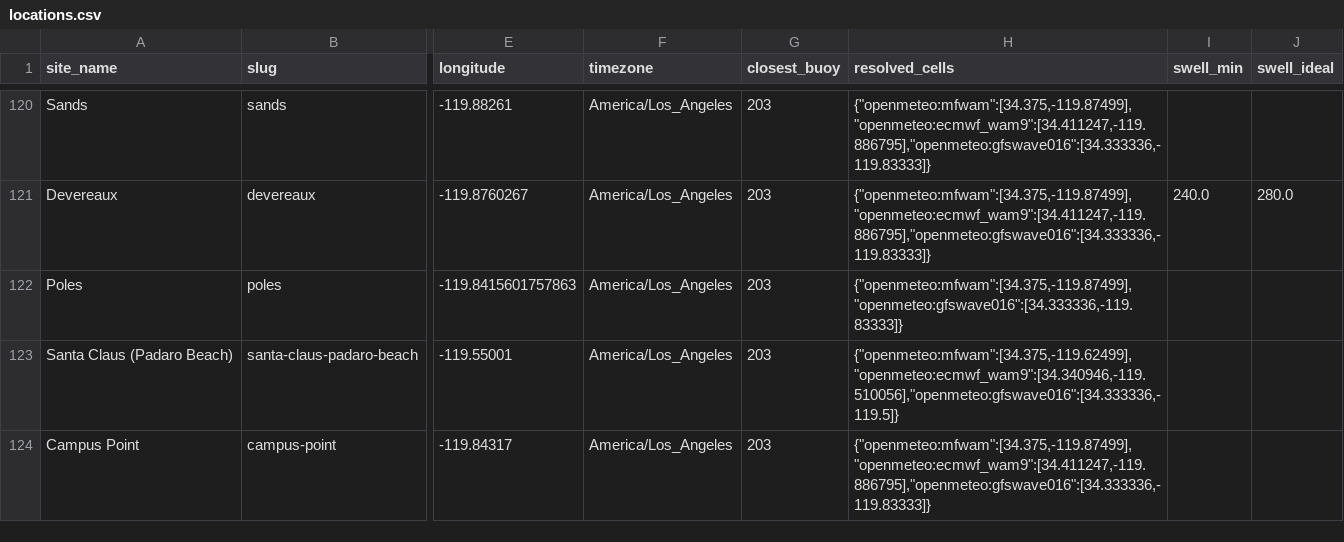
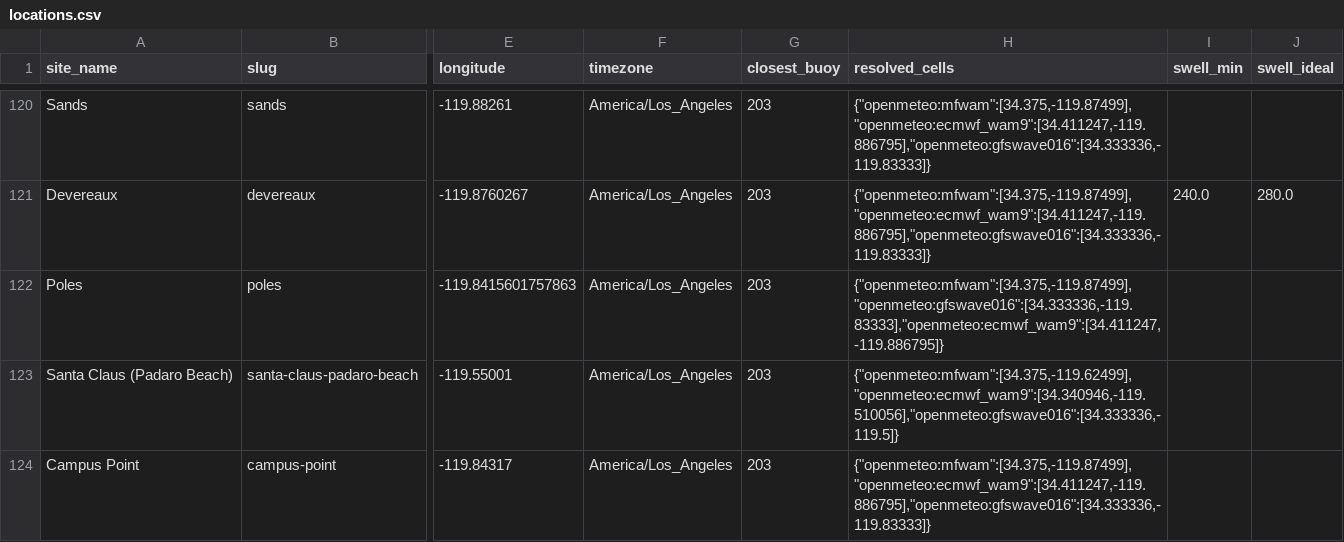
Before and after one commit to Surflie-Forecast/surflie_app, a CSV file: data/locations.csv, drawn as a sheet; only a part is shown, gaps mark what is left out; the diff names each change by its address in the sheet, - before the commit and + after, or states it on an @@ line.

```diff
--- a/data/locations.csv
+++ b/data/locations.csv
-H122 (resolved_cells): {"openmeteo:mfwam":[34.375,-119.87499],"openmeteo:gfswave016":[34.333336,-119.83333]}
+H122 (resolved_cells): {"openmeteo:mfwam":[34.375,-119.87499],"openmeteo:gfswave016":[34.333336,-119.83333],"openmeteo:ecmwf_wam9":[34.411247,-119.886795]}
```
